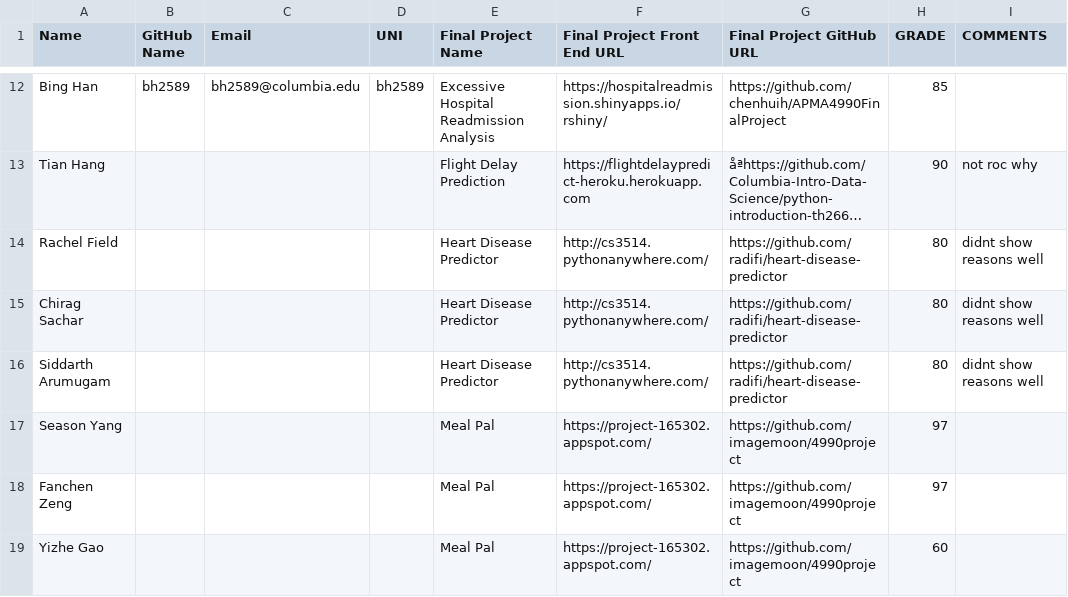
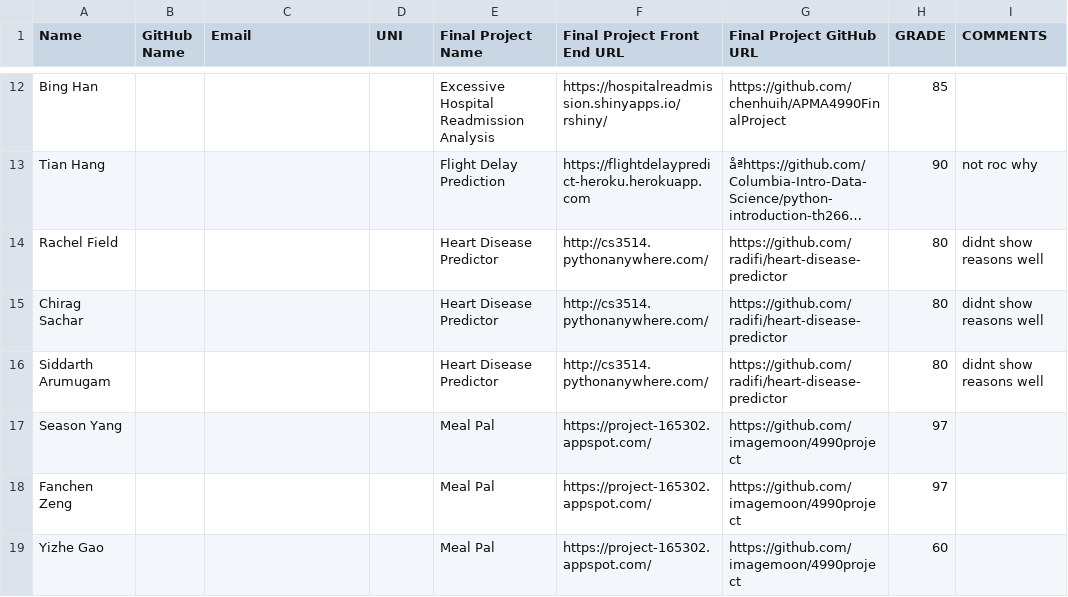
Before and after one commit to Columbia-Intro-Data-Science/APMAE4990-, a CSV file: data/finaprojects.csv, drawn as a sheet; only a part is shown, gaps mark what is left out; long unchanged cells end in …; the diff covers the shown part only; the diff names each change by its address in the sheet, - before the commit and + after, or states it on an @@ line.

```diff
--- a/data/finaprojects.csv
+++ b/data/finaprojects.csv
-B12 (GitHub Name): bh2589
+B12 (GitHub Name): (empty)
-C12 (Email): bh2589@columbia.edu
+C12 (Email): (empty)
-D12 (UNI): bh2589
+D12 (UNI): (empty)
```
Also changed, not shown: 30 edited cells elsewhere in this file.
